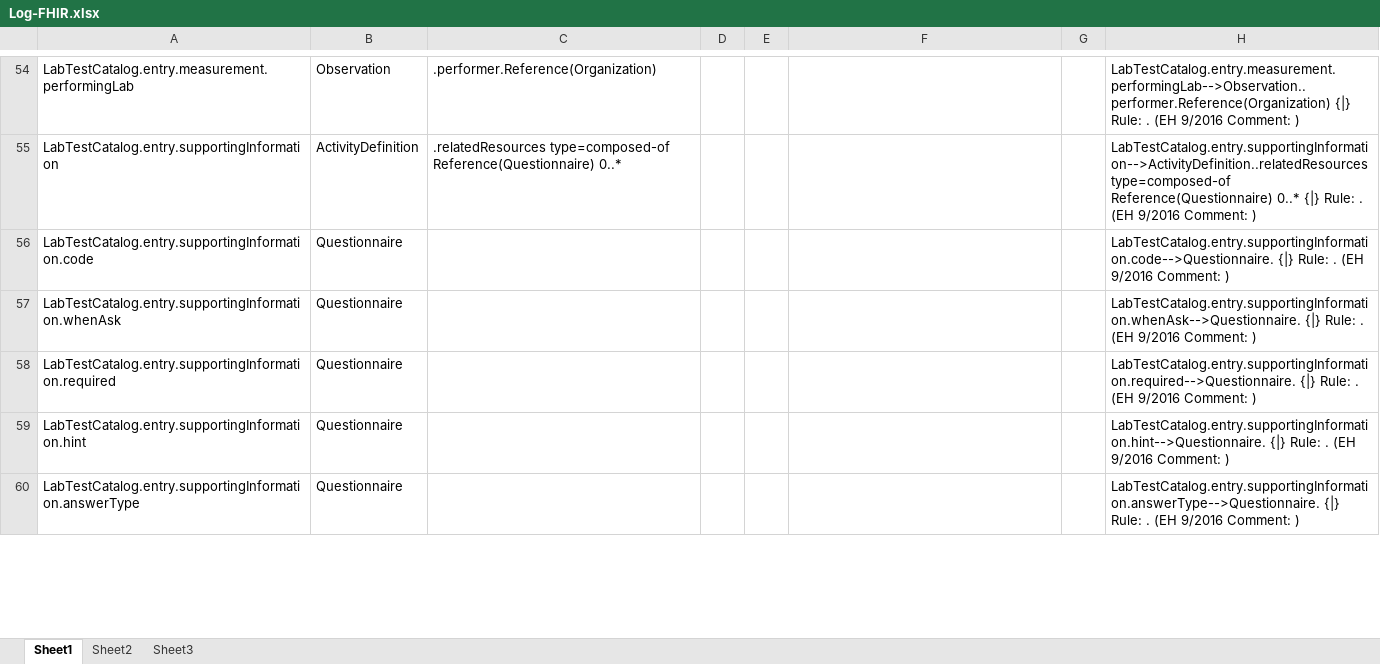
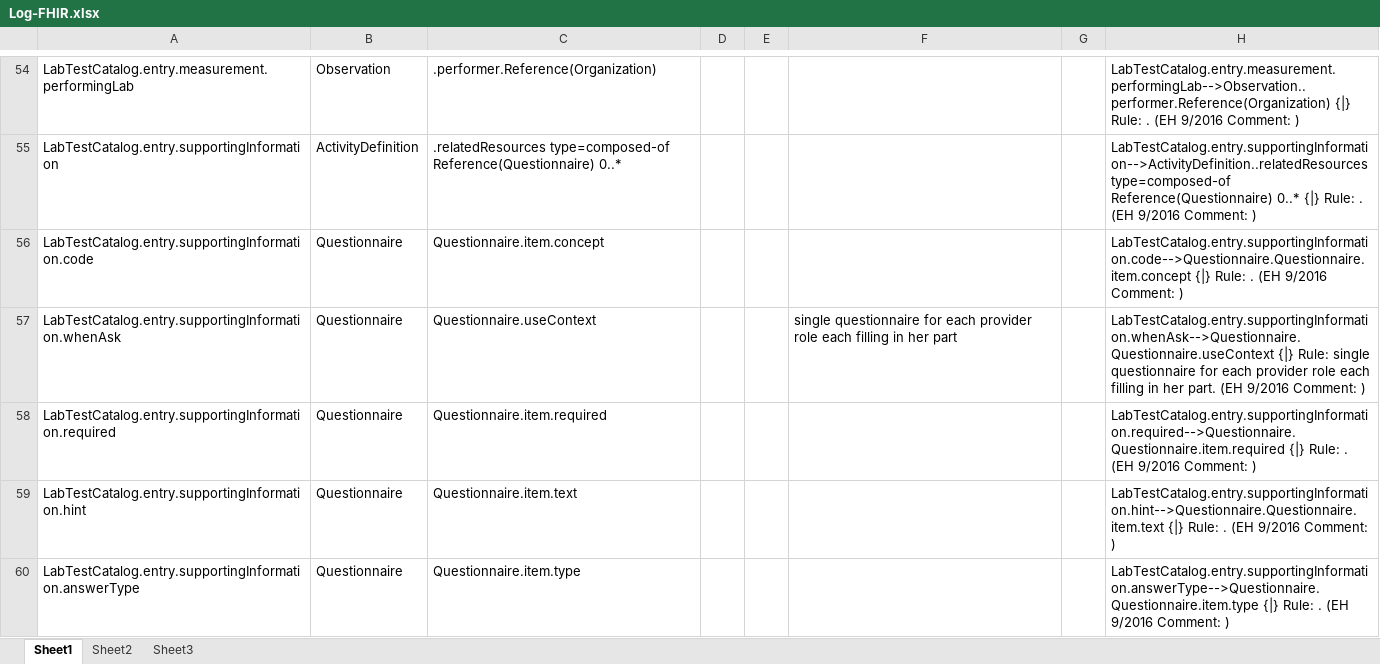
Before and after one commit to Health4Share/fhirlabtestcatalog, an Excel workbook: Log-FHIR.xlsx, sheet Sheet1, drawn as a sheet; only a part is shown, gaps mark what is left out; values as stored, in another font and other column widths than the file's, no borders; the diff covers the shown part only; the diff names each change by its address in the sheet, - before the commit and + after, or states it on an @@ line.

```diff
--- a/Log-FHIR.xlsx (sheet Sheet1)
+++ b/Log-FHIR.xlsx (sheet Sheet1)
-C56: (empty)
+C56: Questionnaire.item.concept
-H56: LabTestCatalog.entry.supportingInformation.code-->Questionnaire. {|} Rule:…
+H56: LabTestCatalog.entry.supportingInformation.code-->Questionnaire.Questionnaire.item.concept {|} Rule:…
-C57: (empty)
+C57: Questionnaire.useContext
-F57: (empty)
+F57: single questionnaire for each provider role each filling in her part
-H57: LabTestCatalog.entry.supportingInformation.whenAsk-->Questionnaire. {|} Rule: . (EH 9/2016…
+H57: LabTestCatalog.entry.supportingInformation.whenAsk-->Questionnaire.Questionnaire.useContext {|} Rule: single questionnaire for each provider role each filling in her part. (EH 9/2016…
-C58: (empty)
+C58: Questionnaire.item.required
-H58: LabTestCatalog.entry.supportingInformation.required-->Questionnaire. {|} Rule:…
+H58: LabTestCatalog.entry.supportingInformation.required-->Questionnaire.Questionnaire.item.required {|} Rule:…
-C59: (empty)
+C59: Questionnaire.item.text
-H59: LabTestCatalog.entry.supportingInformation.hint-->Questionnaire. {|} Rule:…
+H59: LabTestCatalog.entry.supportingInformation.hint-->Questionnaire.Questionnaire.item.text {|} Rule:…
-C60: (empty)
+C60: Questionnaire.item.type
-H60: LabTestCatalog.entry.supportingInformation.answerType-->Questionnaire. {|} Rule:…
+H60: LabTestCatalog.entry.supportingInformation.answerType-->Questionnaire.Questionnaire.item.type {|} Rule:…
```
Also changed, not shown: 8 edited cells elsewhere in this sheet, 1 other file.
